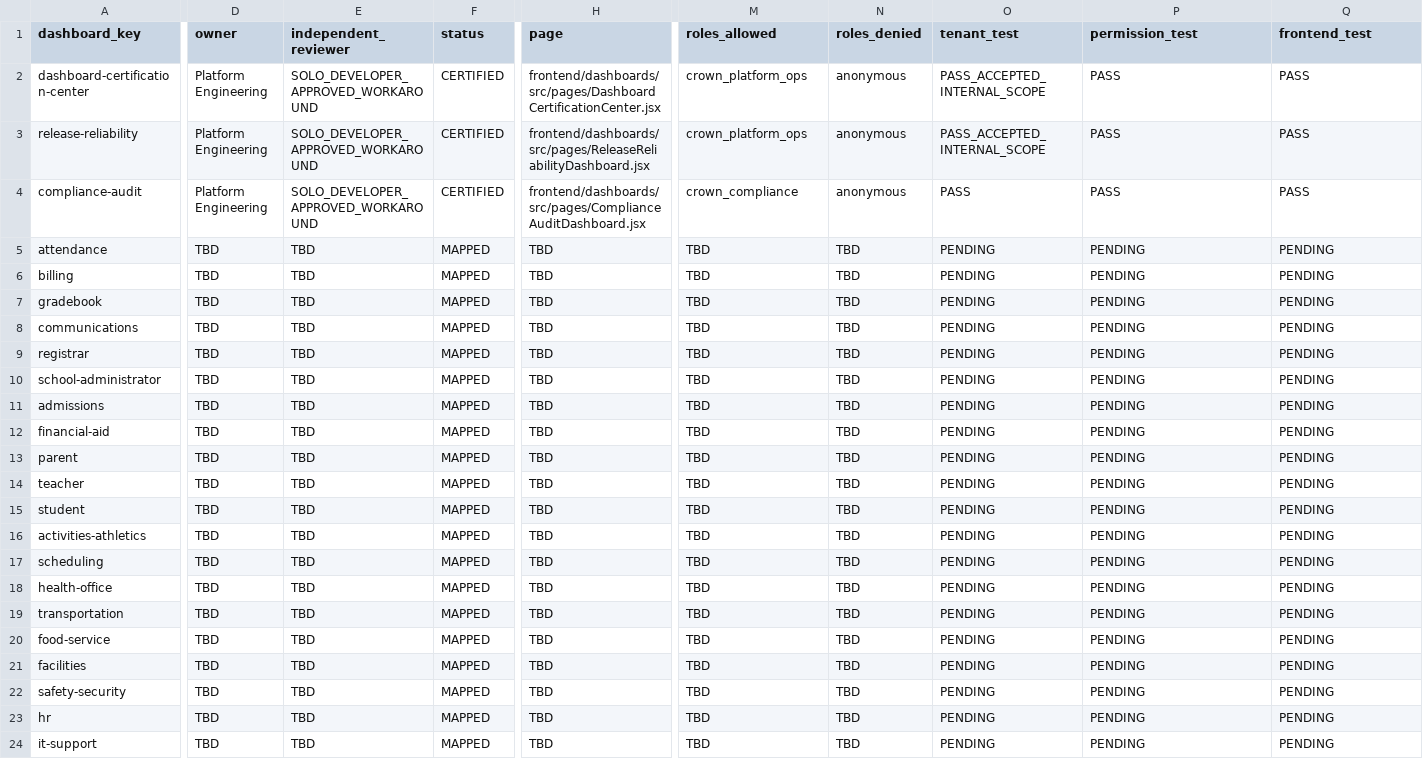
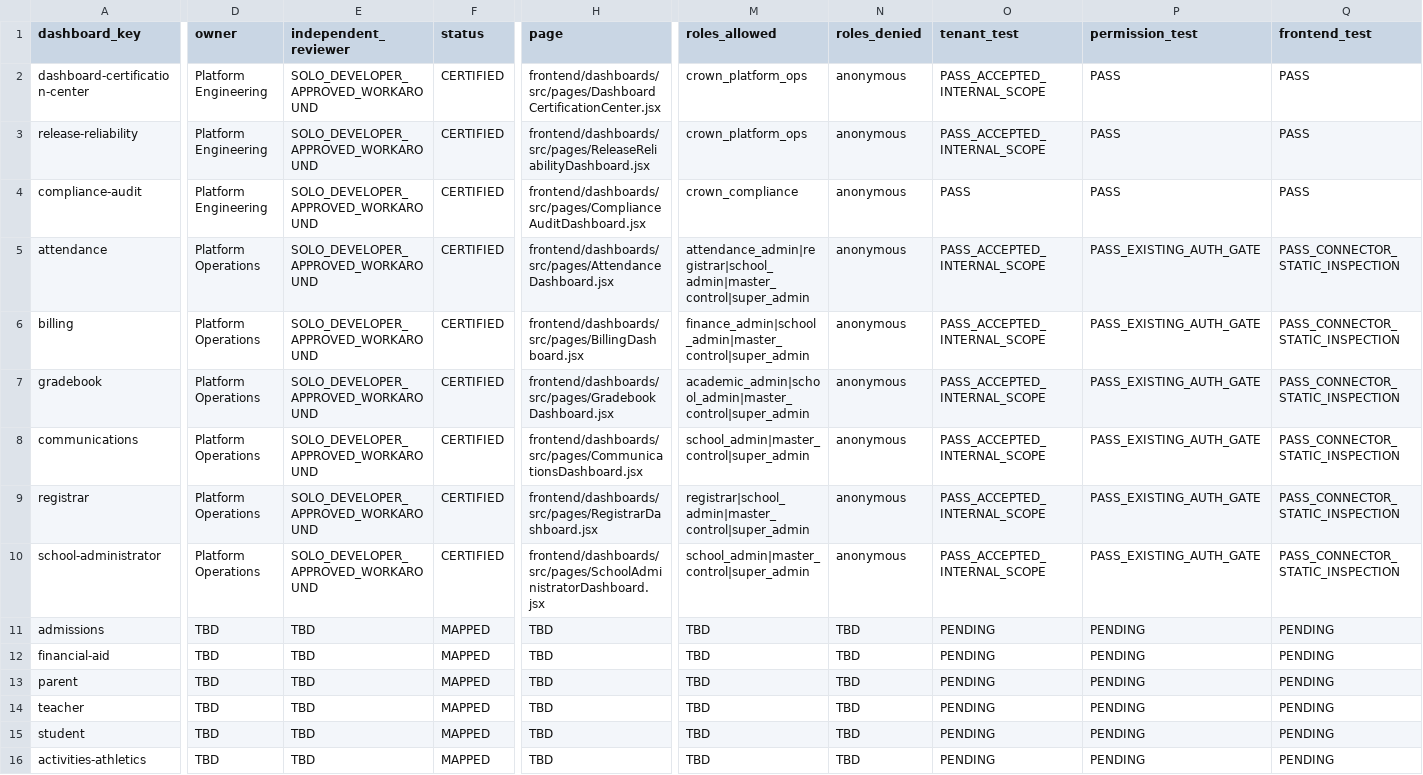
Before and after one commit to Arete0920/Crown-CSMS, a CSV file: docs/dashboard-completion/DASHBOARD_CERTIFICATION_MATRIX_V2.csv, drawn as a sheet; only a part is shown, gaps mark what is left out; the shorter side is filled out with more unchanged rows; the diff covers the shown part only; the diff names each change by its address in the sheet, - before the commit and + after, or states it on an @@ line.

Commit message:
docs(dashboards): certify batch1 operational dashboards
Certifies the Batch 1 dashboard evidence lane for internal dashboard scope. Updates evidence packets, state register, matrix, and factory report.

```diff
--- a/docs/dashboard-completion/DASHBOARD_CERTIFICATION_MATRIX_V2.csv
+++ b/docs/dashboard-completion/DASHBOARD_CERTIFICATION_MATRIX_V2.csv
-D5:D10 (owner): TBD
+D5:D10 (owner): Platform Operations
-E5:E10 (independent_reviewer): TBD
+E5:E10 (independent_reviewer): SOLO_DEVELOPER_APPROVED_WORKAROUND
-F5:F10 (status): MAPPED
+F5:F10 (status): CERTIFIED
-H5 (page): TBD
+H5 (page): frontend/dashboards/src/pages/AttendanceDashboard.jsx
-M5 (roles_allowed): TBD
+M5 (roles_allowed): attendance_admin|registrar|school_admin|master_control|super_admin
-N5:N10 (roles_denied): TBD
+N5:N10 (roles_denied): anonymous
-O5:O10 (tenant_test): PENDING
+O5:O10 (tenant_test): PASS_ACCEPTED_INTERNAL_SCOPE
-P5:P10 (permission_test): PENDING
+P5:P10 (permission_test): PASS_EXISTING_AUTH_GATE
-Q5:Q10 (frontend_test): PENDING
+Q5:Q10 (frontend_test): PASS_CONNECTOR_STATIC_INSPECTION
-H6 (page): TBD
+H6 (page): frontend/dashboards/src/pages/BillingDashboard.jsx
-M6 (roles_allowed): TBD
+M6 (roles_allowed): finance_admin|school_admin|master_control|super_admin
-H7 (page): TBD
+H7 (page): frontend/dashboards/src/pages/GradebookDashboard.jsx
-M7 (roles_allowed): TBD
+M7 (roles_allowed): academic_admin|school_admin|master_control|super_admin
-H8 (page): TBD
+H8 (page): frontend/dashboards/src/pages/CommunicationsDashboard.jsx
-M8 (roles_allowed): TBD
+M8 (roles_allowed): school_admin|master_control|super_admin
-H9 (page): TBD
+H9 (page): frontend/dashboards/src/pages/RegistrarDashboard.jsx
-M9 (roles_allowed): TBD
+M9 (roles_allowed): registrar|school_admin|master_control|super_admin
-H10 (page): TBD
+H10 (page): frontend/dashboards/src/pages/SchoolAdministratorDashboard.jsx
-M10 (roles_allowed): TBD
+M10 (roles_allowed): school_admin|master_control|super_admin
```
Also changed, not shown: 26 edited cells elsewhere in this file, 8 other files.
